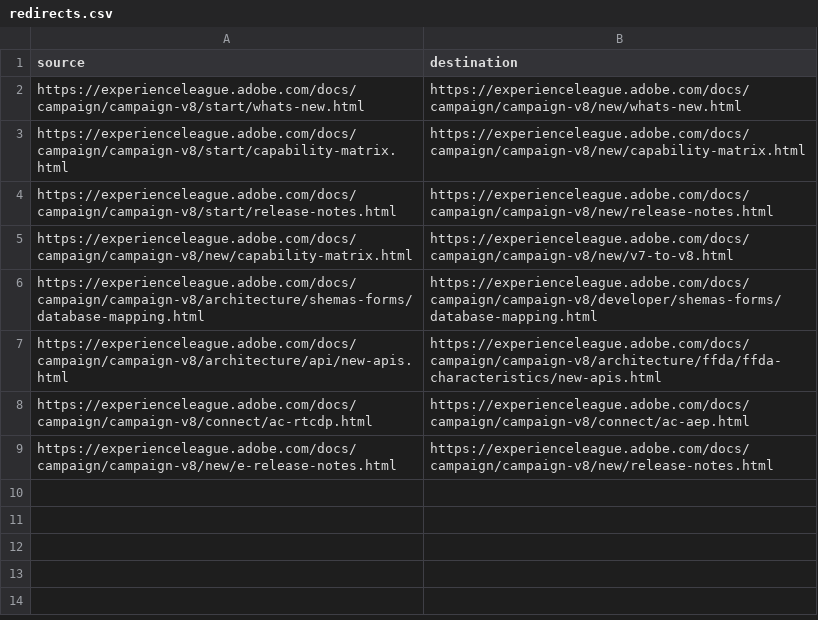
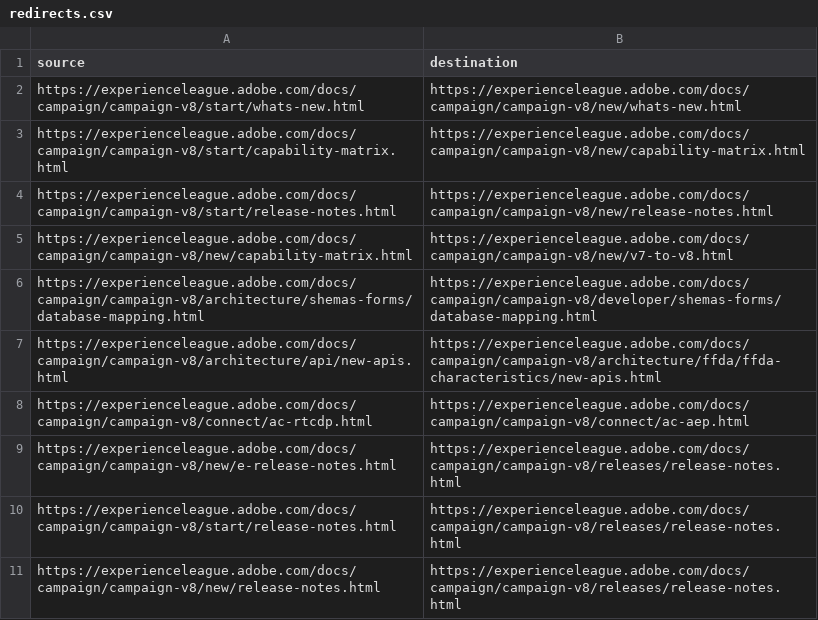
Before and after one commit to AdobeDocs/campaign.ko-KR, a CSV file: redirects.csv, drawn as a sheet.

Commit message:
Sync non localizable files triggered by manual translation kit

```diff
--- a/redirects.csv
+++ b/redirects.csv
@@ -8,2 +8,4 @@ https://experienceleague.adobe.com/docs/campaign/campaign-v8/architecture/api/ne
 https://experienceleague.adobe.com/docs/campaign/campaign-v8/connect/ac-rtcdp.html,https://experienceleague.adobe.com/docs/campaign/campaign-v8/connect/ac-aep.html
-https://experienceleague.adobe.com/docs/campaign/campaign-v8/new/e-release-notes.html,https://experienceleague.adobe.com/docs/campaign/campaign-v8/new/release-notes.html
+https://experienceleague.adobe.com/docs/campaign/campaign-v8/new/e-release-notes.html,https://experienceleague.adobe.com/docs/campaign/campaign-v8/releases/release-notes.html
+https://experienceleague.adobe.com/docs/campaign/campaign-v8/start/release-notes.html,https://experienceleague.adobe.com/docs/campaign/campaign-v8/releases/release-notes.html
+https://experienceleague.adobe.com/docs/campaign/campaign-v8/new/release-notes.html,https://experienceleague.adobe.com/docs/campaign/campaign-v8/releases/release-notes.html
```
